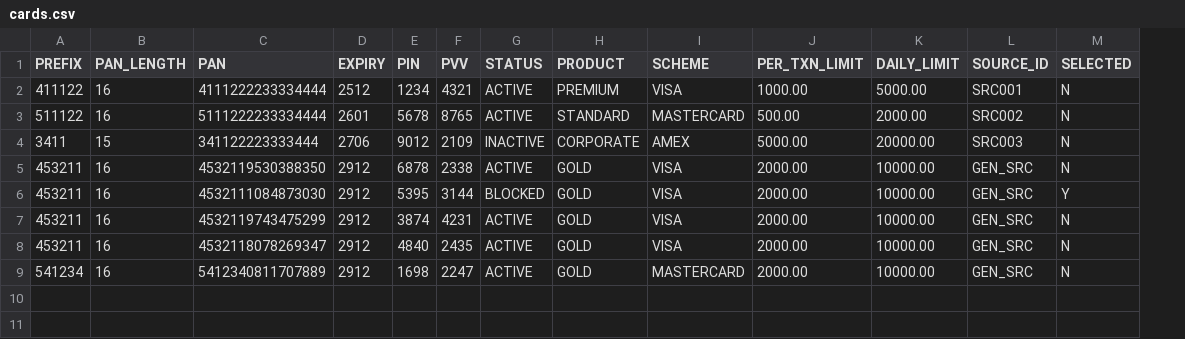
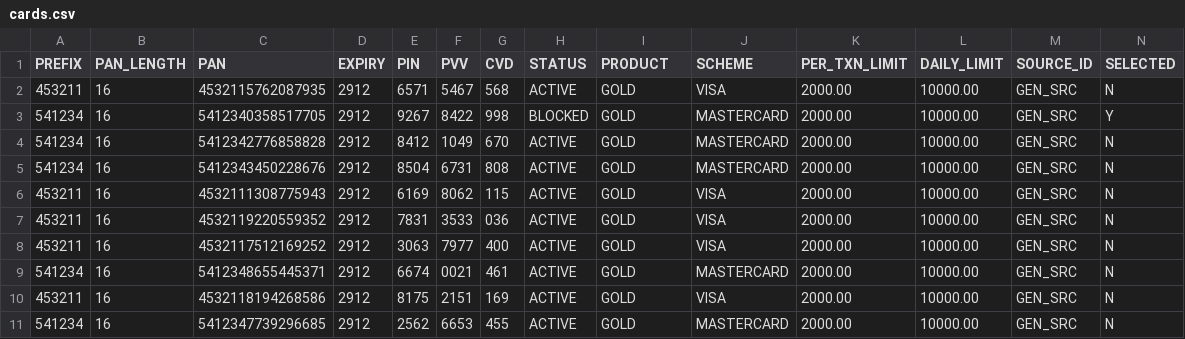
Before and after one commit to prem-pranav/jpos-simulator, a CSV file: src/main/resources/data/cards.csv, drawn as a sheet; removed rows and columns are numbered as before the commit, all else as after; the diff names each change by its address in the sheet, - before the commit and + after, or states it on an @@ line.

Commit message:
Added HSM Simulator and improved card generation flow

```diff
--- a/src/main/resources/data/cards.csv
+++ b/src/main/resources/data/cards.csv
+column G (CVD), row 2: 568; rows 6-9: 115 | 036 | 400 | 461
-row 2: 411122 | 16 | 4111222233334444 | 2512 | 1234 | 4321 | ACTIVE | PREMIUM | VISA | 1000.00 | 5000.00 | SRC001 | N
-row 3: 511122 | 16 | 5111222233334444 | 2601 | 5678 | 8765 | ACTIVE | STANDARD | MASTERCARD | 500.00 | 2000.00 | SRC002 | N
-row 4: 3411 | 15 | 341122223333444 | 2706 | 9012 | 2109 | INACTIVE | CORPORATE | AMEX | 5000.00 | 20000.00 | SRC003 | N
-C2 (PAN): 4532119530388350
+C2 (PAN): 4532115762087935
-E2 (PIN): 6878
+E2 (PIN): 6571
-F2 (PVV): 2338
+F2 (PVV): 5467
+row 3: 541234 | 16 | 5412340358517705 | 2912 | 9267 | 8422 | 998 | BLOCKED | GOLD | MASTERCARD | 2000.00 | 10000.00 | GEN_SRC | Y
+row 4: 541234 | 16 | 5412342776858828 | 2912 | 8412 | 1049 | 670 | ACTIVE | GOLD | MASTERCARD | 2000.00 | 10000.00 | GEN_SRC | N
+row 5: 541234 | 16 | 5412343450228676 | 2912 | 8504 | 6731 | 808 | ACTIVE | GOLD | MASTERCARD | 2000.00 | 10000.00 | GEN_SRC | N
-C6 (PAN): 4532111084873030
+C6 (PAN): 4532111308775943
-E6 (PIN): 5395
+E6 (PIN): 6169
-F6 (PVV): 3144
+F6 (PVV): 8062
-H6 (STATUS): BLOCKED
+H6 (STATUS): ACTIVE
-N6 (SELECTED): Y
+N6 (SELECTED): N
-C7 (PAN): 4532119743475299
+C7 (PAN): 4532119220559352
-E7 (PIN): 3874
+E7 (PIN): 7831
-F7 (PVV): 4231
+F7 (PVV): 3533
-C8 (PAN): 4532118078269347
+C8 (PAN): 4532117512169252
-E8 (PIN): 4840
+E8 (PIN): 3063
-F8 (PVV): 2435
+F8 (PVV): 7977
-C9 (PAN): 5412340811707889
+C9 (PAN): 5412348655445371
-E9 (PIN): 1698
+E9 (PIN): 6674
-F9 (PVV): 2247
+F9 (PVV): 0021
+row 10: 453211 | 16 | 4532118194268586 | 2912 | 8175 | 2151 | 169 | ACTIVE | GOLD | VISA | 2000.00 | 10000.00 | GEN_SRC | N
+row 11: 541234 | 16 | 5412347739296685 | 2912 | 2562 | 6653 | 455 | ACTIVE | GOLD | MASTERCARD | 2000.00 | 10000.00 | GEN_SRC | N
```
Also changed, not shown: 19 other files.
